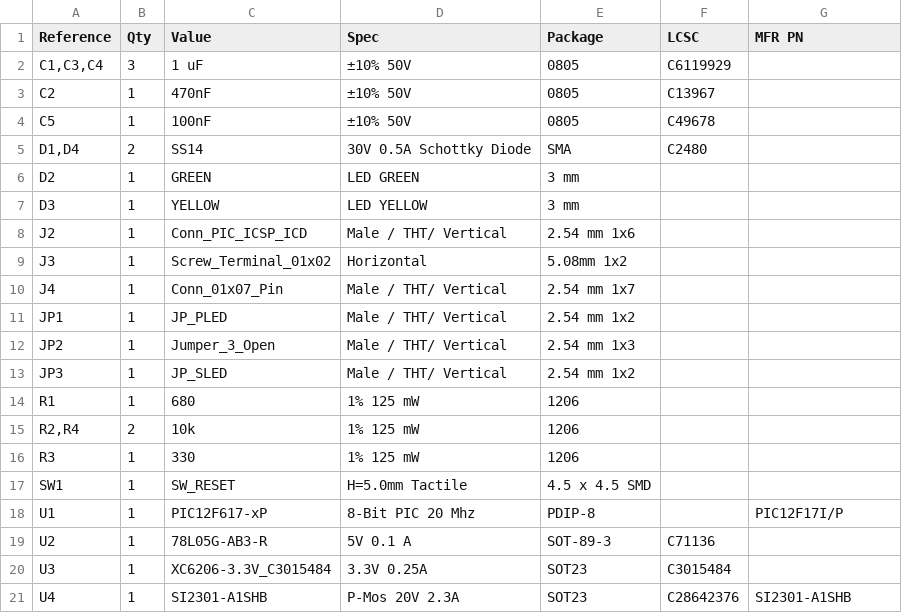
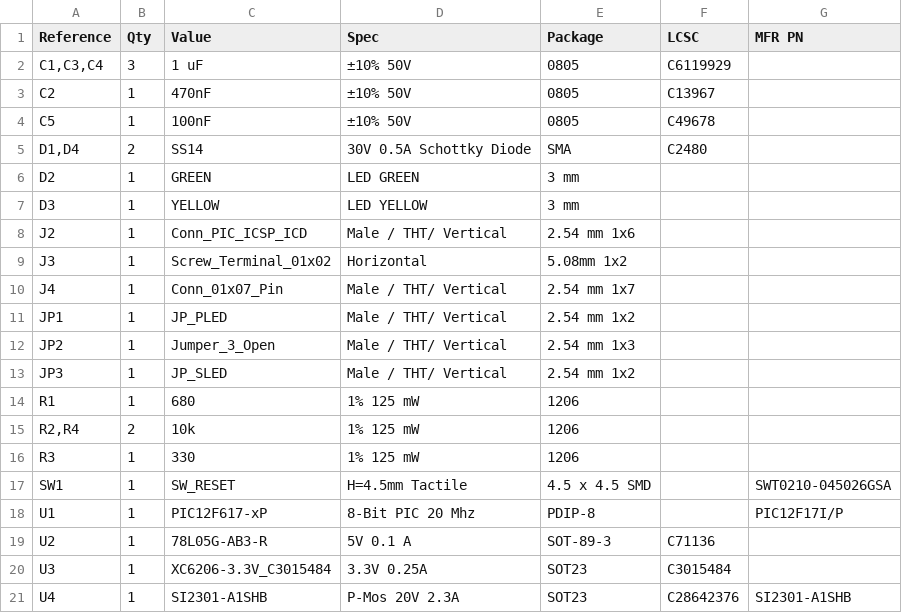
Before and after one commit to alexanderjg85/simple_pic12_pdip8_universal_devboard, a TSV file: Hardware/PIC12_UNIVERSAL_Devboard_v1_THT/Documents/PIC12_UNIVERSAL_Devboard_v1_THT_BOM.tsv, drawn as a sheet.

Commit message:
PIC12 Universal Dev Board - Updated BOM
Signed-off-by: alexanderjg85 <alexanderjg85@gmail.com>

```diff
--- a/Hardware/PIC12_UNIVERSAL_Devboard_v1_THT/Documents/PIC12_UNIVERSAL_Devboard_v1_THT_BOM.tsv
+++ b/Hardware/PIC12_UNIVERSAL_Devboard_v1_THT/Documents/PIC12_UNIVERSAL_Devboard_v1_THT_BOM.tsv
@@ -16,3 +16,3 @@ R2,R4	2	10k	1% 125 mW	1206
 R3	1	330	1% 125 mW	1206		
-SW1	1	SW_RESET	H=5.0mm Tactile	4.5 x 4.5 SMD		
+SW1	1	SW_RESET	H=4.5mm Tactile	4.5 x 4.5 SMD		SWT0210-045026GSA
 U1	1	PIC12F617-xP	8-Bit PIC 20 Mhz	PDIP-8		PIC12F17I/P
```
